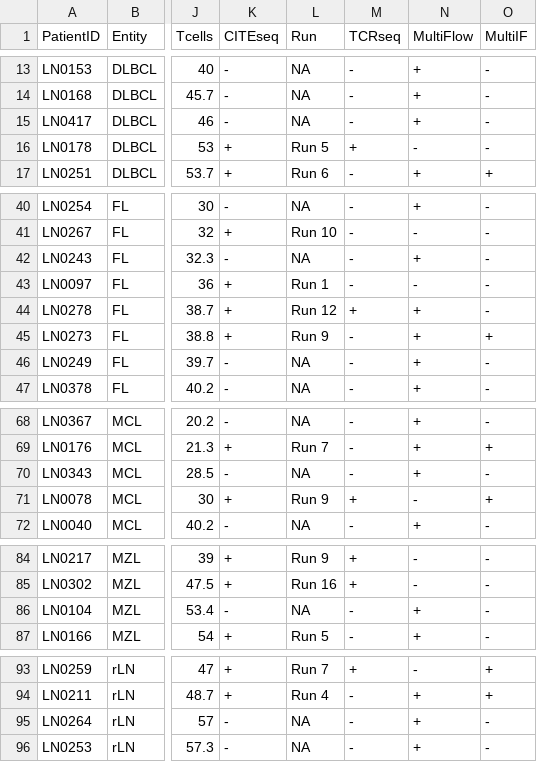
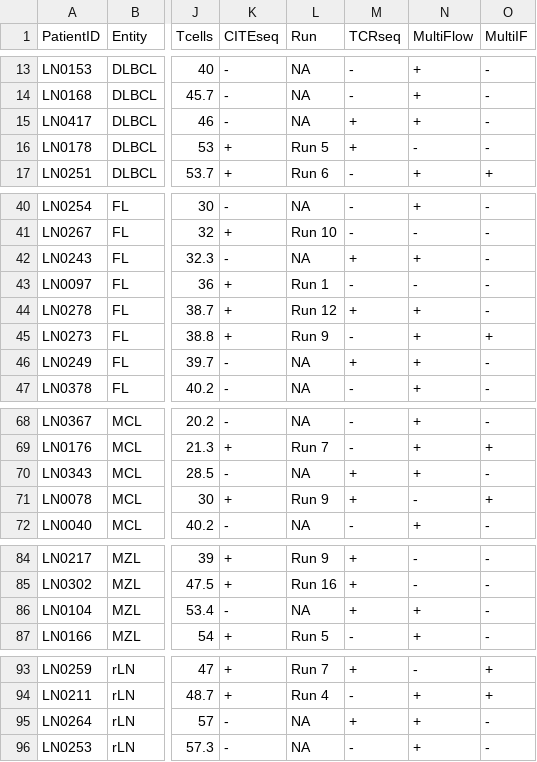
Before and after one commit to Huber-group-EMBL/CITEseqLN-Tcells, a CSV file: data/metaData.csv, drawn as a sheet; only a part is shown, gaps mark what is left out; the diff names each change by its address in the sheet, - before the commit and + after, or states it on an @@ line.

```diff
--- a/data/metaData.csv
+++ b/data/metaData.csv
-M15 (TCRseq): -
+M15 (TCRseq): +
-M42 (TCRseq): -
+M42 (TCRseq): +
-M46 (TCRseq): -
+M46 (TCRseq): +
-M70 (TCRseq): -
+M70 (TCRseq): +
-M86 (TCRseq): -
+M86 (TCRseq): +
-M95 (TCRseq): -
+M95 (TCRseq): +
```
Also changed, not shown: 18 other files.
